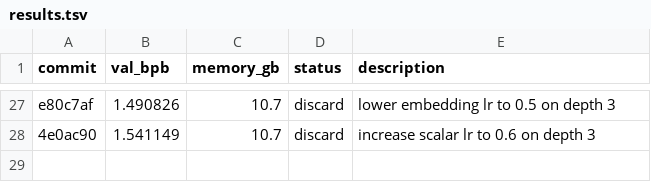
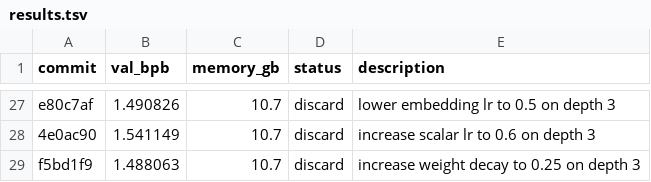
Before and after one commit to ibrahim1023/chain-autoresearch-mlx, a TSV file: results.tsv, drawn as a sheet; only a part is shown, gaps mark what is left out; the diff names each change by its address in the sheet, - before the commit and + after, or states it on an @@ line.

Commit message:
chore: discard higher weight decay run

```diff
--- a/results.tsv
+++ b/results.tsv
+row 29: f5bd1f9 | 1.488063 | 10.7 | discard | increase weight decay to 0.25 on depth 3
```
Also changed, not shown: 1 other file.
